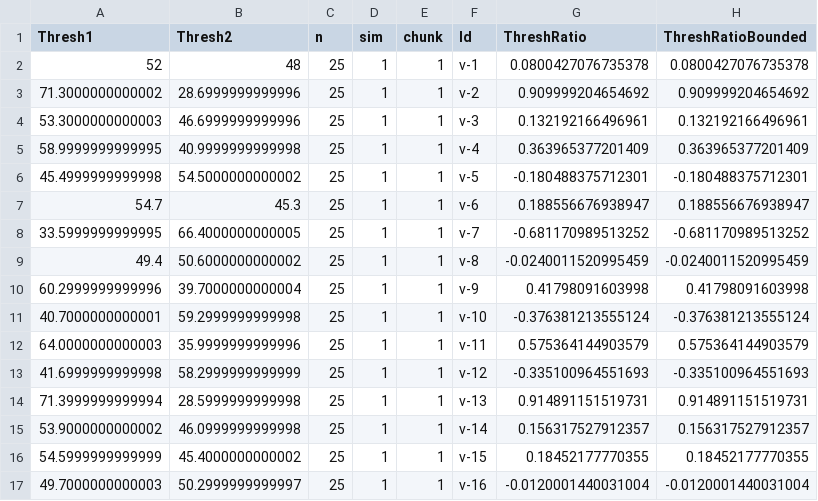
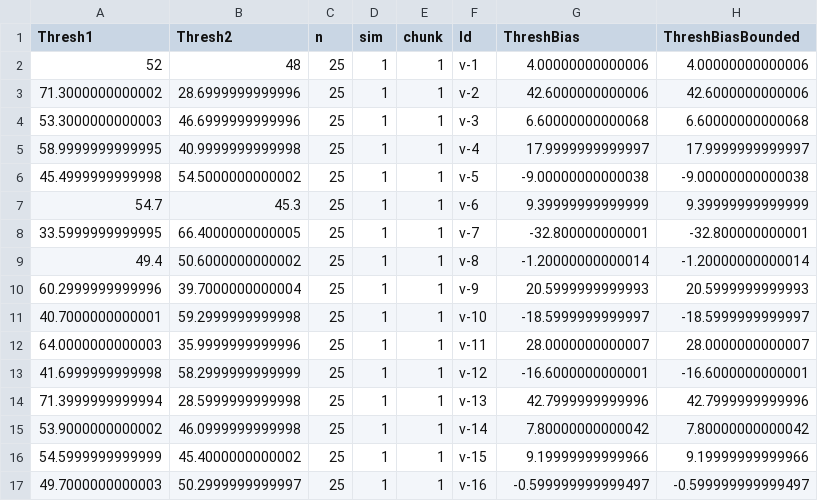
Before and after one commit to christokita/socially-modulated-threshold-model, a CSV file: output/Networks/ExampleNetworks/GroupSize25nodelist.csv, drawn as a sheet; only a part is shown; the diff covers the shown part only.

```diff
--- a/output/Networks/ExampleNetworks/GroupSize25nodelist.csv
+++ b/output/Networks/ExampleNetworks/GroupSize25nodelist.csv
@@ -1,17 +1,17 @@
-"Thresh1","Thresh2","n","sim","chunk","Id","ThreshRatio","ThreshRatioBounded"
-52,48,25,1,1,"v-1",0.0800427076735378,0.0800427076735378
-71.3000000000002,28.6999999999996,25,1,1,"v-2",0.909999204654692,0.909999204654692
-53.3000000000003,46.6999999999996,25,1,1,"v-3",0.132192166496961,0.132192166496961
-58.9999999999995,40.9999999999998,25,1,1,"v-4",0.363965377201409,0.363965377201409
-45.4999999999998,54.5000000000002,25,1,1,"v-5",-0.180488375712301,-0.180488375712301
-54.7,45.3,25,1,1,"v-6",0.188556676938947,0.188556676938947
-33.5999999999995,66.4000000000005,25,1,1,"v-7",-0.681170989513252,-0.681170989513252
-49.4,50.6000000000002,25,1,1,"v-8",-0.0240011520995459,-0.0240011520995459
-60.2999999999996,39.7000000000004,25,1,1,"v-9",0.41798091603998,0.41798091603998
-40.7000000000001,59.2999999999998,25,1,1,"v-10",-0.376381213555124,-0.376381213555124
-64.0000000000003,35.9999999999996,25,1,1,"v-11",0.575364144903579,0.575364144903579
-41.6999999999998,58.2999999999999,25,1,1,"v-12",-0.335100964551693,-0.335100964551693
-71.3999999999994,28.5999999999998,25,1,1,"v-13",0.914891151519731,0.914891151519731
-53.9000000000002,46.0999999999998,25,1,1,"v-14",0.156317527912357,0.156317527912357
-54.5999999999999,45.4000000000002,25,1,1,"v-15",0.18452177770355,0.18452177770355
-49.7000000000003,50.2999999999997,25,1,1,"v-16",-0.0120001440031004,-0.0120001440031004
+"Thresh1","Thresh2","n","sim","chunk","Id","ThreshBias","ThreshBiasBounded"
+52,48,25,1,1,"v-1",4.00000000000006,4.00000000000006
+71.3000000000002,28.6999999999996,25,1,1,"v-2",42.6000000000006,42.6000000000006
+53.3000000000003,46.6999999999996,25,1,1,"v-3",6.60000000000068,6.60000000000068
+58.9999999999995,40.9999999999998,25,1,1,"v-4",17.9999999999997,17.9999999999997
+45.4999999999998,54.5000000000002,25,1,1,"v-5",-9.00000000000038,-9.00000000000038
+54.7,45.3,25,1,1,"v-6",9.39999999999999,9.39999999999999
+33.5999999999995,66.4000000000005,25,1,1,"v-7",-32.800000000001,-32.800000000001
+49.4,50.6000000000002,25,1,1,"v-8",-1.20000000000014,-1.20000000000014
+60.2999999999996,39.7000000000004,25,1,1,"v-9",20.5999999999993,20.5999999999993
+40.7000000000001,59.2999999999998,25,1,1,"v-10",-18.5999999999997,-18.5999999999997
+64.0000000000003,35.9999999999996,25,1,1,"v-11",28.0000000000007,28.0000000000007
+41.6999999999998,58.2999999999999,25,1,1,"v-12",-16.6000000000001,-16.6000000000001
+71.3999999999994,28.5999999999998,25,1,1,"v-13",42.7999999999996,42.7999999999996
+53.9000000000002,46.0999999999998,25,1,1,"v-14",7.80000000000042,7.80000000000042
+54.5999999999999,45.4000000000002,25,1,1,"v-15",9.19999999999966,9.19999999999966
+49.7000000000003,50.2999999999997,25,1,1,"v-16",-0.599999999999497,-0.599999999999497
```
Also changed, not shown: 22 edited cells elsewhere in this file, output/Networks/ExampleNetworks/GroupSize20nodelist.csv, output/Networks/ExampleNetworks/GroupSize30nodelist.csv, 7 other files.
